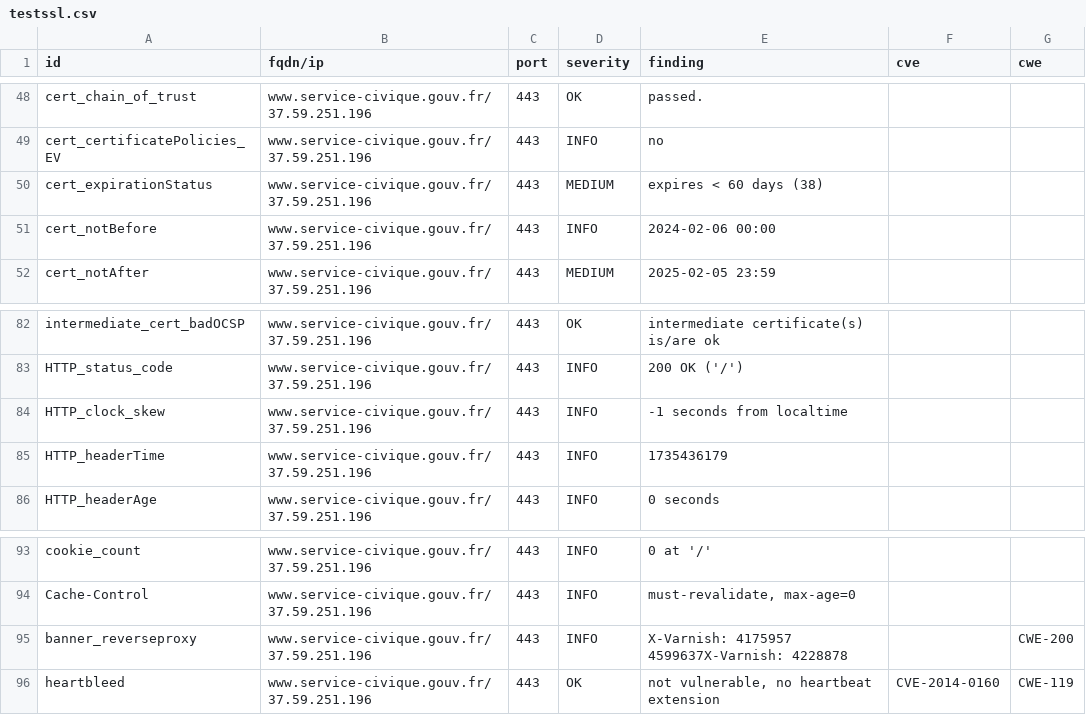
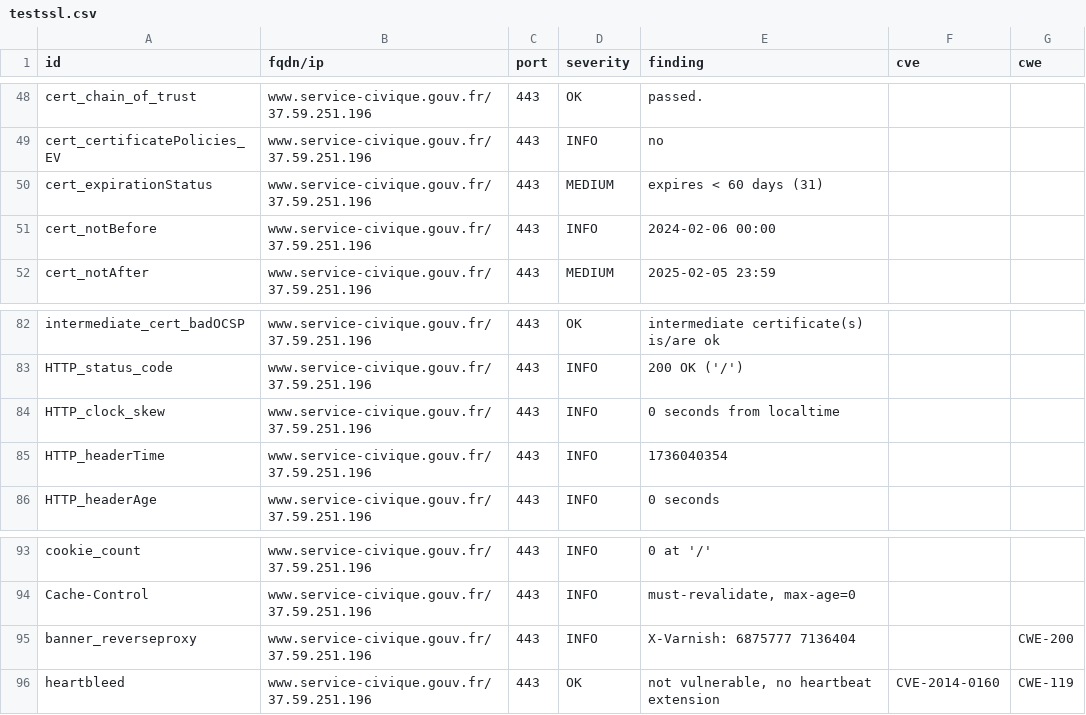
Before and after one commit to Eric-Hei/mondashlorden20minutes, a CSV file: results/aHR0cHM6Ly93d3cuc2VydmljZS1jaXZpcXVlLmdvdXYuZnI=/testssl.csv, drawn as a sheet; only a part is shown, gaps mark what is left out.

```diff
--- a/results/aHR0cHM6Ly93d3cuc2VydmljZS1jaXZpcXVlLmdvdXYuZnI=/testssl.csv
+++ b/results/aHR0cHM6Ly93d3cuc2VydmljZS1jaXZpcXVlLmdvdXYuZnI=/testssl.csv
@@ -49,3 +49,3 @@
 "cert_certificatePolicies_EV","www.service-civique.gouv.fr/37.59.251.196","443","INFO","no","",""
-"cert_expirationStatus","www.service-civique.gouv.fr/37.59.251.196","443","MEDIUM","expires < 60 days (38)","",""
+"cert_expirationStatus","www.service-civique.gouv.fr/37.59.251.196","443","MEDIUM","expires < 60 days (31)","",""
 "cert_notBefore","www.service-civique.gouv.fr/37.59.251.196","443","INFO","2024-02-06 00:00","",""
@@ -83,4 +83,4 @@
 "HTTP_status_code","www.service-civique.gouv.fr/37.59.251.196","443","INFO","200 OK ('/')","",""
-"HTTP_clock_skew","www.service-civique.gouv.fr/37.59.251.196","443","INFO","-1 seconds from localtime","",""
-"HTTP_headerTime","www.service-civique.gouv.fr/37.59.251.196","443","INFO","1735436179","",""
+"HTTP_clock_skew","www.service-civique.gouv.fr/37.59.251.196","443","INFO","0 seconds from localtime","",""
+"HTTP_headerTime","www.service-civique.gouv.fr/37.59.251.196","443","INFO","1736040354","",""
 "HTTP_headerAge","www.service-civique.gouv.fr/37.59.251.196","443","INFO","0 seconds","",""
@@ -94,3 +94,3 @@
 "Cache-Control","www.service-civique.gouv.fr/37.59.251.196","443","INFO","must-revalidate, max-age=0","",""
-"banner_reverseproxy","www.service-civique.gouv.fr/37.59.251.196","443","INFO","X-Varnish: 4175957 4599637X-Varnish: 4228878","","CWE-200"
+"banner_reverseproxy","www.service-civique.gouv.fr/37.59.251.196","443","INFO","X-Varnish: 6875777 7136404","","CWE-200"
 "heartbleed","www.service-civique.gouv.fr/37.59.251.196","443","OK","not vulnerable, no heartbeat extension","CVE-2014-0160","CWE-119"
```
Also changed, not shown: 11 other files.
